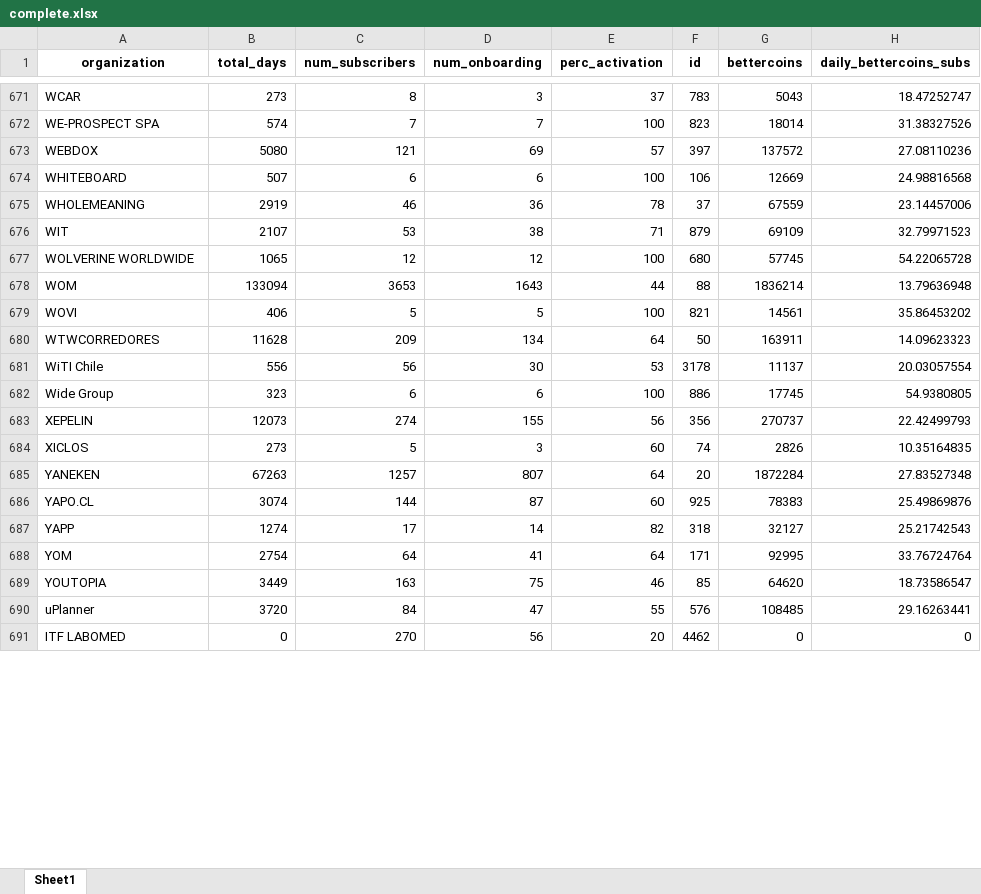
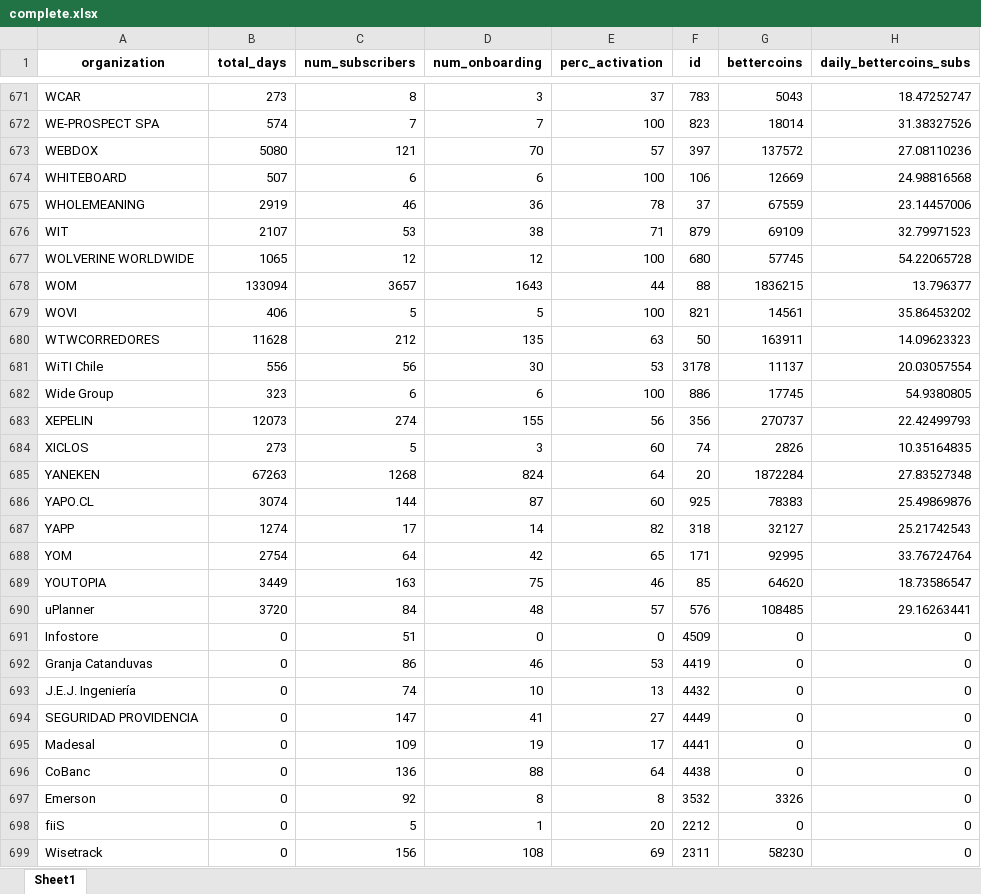
Before and after one commit to ibaeza1/proyecto_margarita, an Excel workbook: complete.xlsx, sheet Sheet1, drawn as a sheet; only a part is shown, gaps mark what is left out; the shorter side is filled out with more unchanged rows; values as stored, in another font and other column widths than the file's, no borders; the diff covers the shown part only; the diff names each change by its address in the sheet, - before the commit and + after, or states it on an @@ line.

```diff
--- a/complete.xlsx (sheet Sheet1)
+++ b/complete.xlsx (sheet Sheet1)
-D673 (num_onboarding): 69
+D673 (num_onboarding): 70
-C678 (num_subscribers): 3653
+C678 (num_subscribers): 3657
-G678 (bettercoins): 1836214
+G678 (bettercoins): 1836215
-H678 (daily_bettercoins_subs): 13.79636948
+H678 (daily_bettercoins_subs): 13.796377
-C680 (num_subscribers): 209
+C680 (num_subscribers): 212
-D680 (num_onboarding): 134
+D680 (num_onboarding): 135
-E680 (perc_activation): 64
+E680 (perc_activation): 63
-C685 (num_subscribers): 1257
+C685 (num_subscribers): 1268
-D685 (num_onboarding): 807
+D685 (num_onboarding): 824
-D688 (num_onboarding): 41
+D688 (num_onboarding): 42
-E688 (perc_activation): 64
+E688 (perc_activation): 65
-D690 (num_onboarding): 47
+D690 (num_onboarding): 48
-E690 (perc_activation): 55
+E690 (perc_activation): 57
+row 691: Infostore | 0 | 51 | 0 | 0 | 4509 | 0 | 0
@@ row 740 moved to row 692: Granja Catanduvas @@
@@ row 731 moved to row 693: J.E.J. Ingeniería @@
+row 694: SEGURIDAD PROVIDENCIA | 0 | 147 | 41 | 27 | 4449 | 0 | 0
+row 695: Madesal | 0 | 109 | 19 | 17 | 4441 | 0 | 0
@@ row 724 moved to row 696: CoBanc @@
@@ row 727 moved to row 697: Emerson @@
@@ row 774 moved to row 698: fiiS @@
@@ row 725 moved to row 699: Wisetrack @@
```
Also changed, not shown: 14 added rows, 15 removed rows, 127 moved rows and 113 edited cells elsewhere in this sheet, complete2.xlsx, 37 other files.
